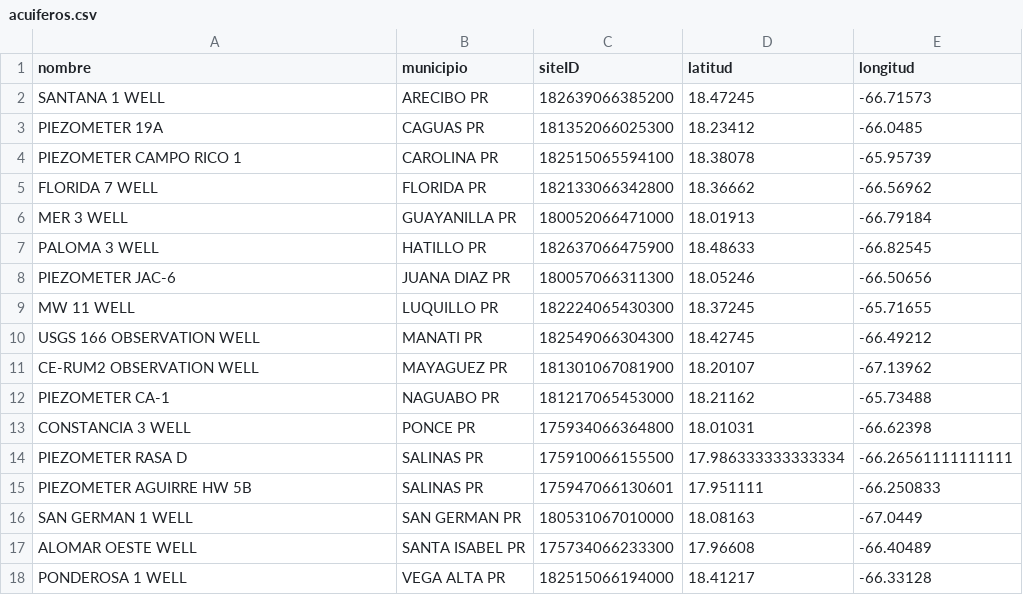
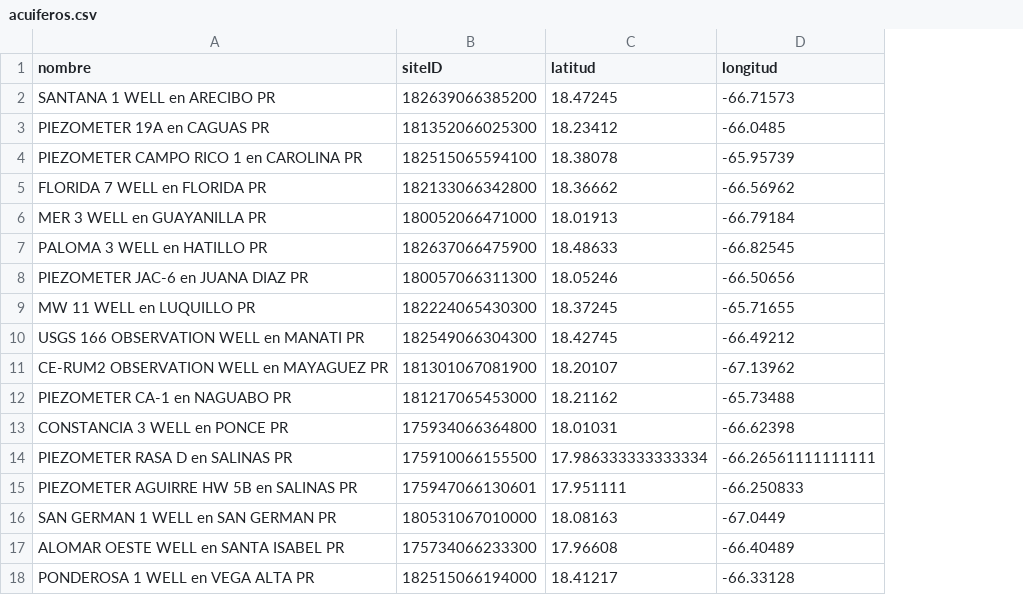
Before and after one commit to yarimarcalonieves/yarimarcalonieves.github.io, a CSV file: acuiferos.csv, drawn as a sheet; the diff names each change by its address in the sheet, - before the commit and + after, or states it on an @@ line.

Commit message:
Update acuiferos.csv

```diff
--- a/acuiferos.csv
+++ b/acuiferos.csv
-column B (municipio), rows 2-18: ARECIBO PR | CAGUAS PR | CAROLINA PR | FLORIDA PR | GUAYANILLA PR | HATILLO PR | JUANA DIAZ PR | LUQUILLO PR | MANATI PR | MAYAGUEZ PR | NAGUABO PR | PONCE PR | SALINAS PR | SALINAS PR | SAN GERMAN PR | SANTA ISABEL PR | VEGA ALTA PR
-A2 (nombre): SANTANA 1 WELL
+A2 (nombre): SANTANA 1 WELL en ARECIBO PR
-A3 (nombre): PIEZOMETER 19A
+A3 (nombre): PIEZOMETER 19A en CAGUAS PR
-A4 (nombre): PIEZOMETER CAMPO RICO 1
+A4 (nombre): PIEZOMETER CAMPO RICO 1 en CAROLINA PR
-A5 (nombre): FLORIDA 7 WELL
+A5 (nombre): FLORIDA 7 WELL en FLORIDA PR
-A6 (nombre): MER 3 WELL
+A6 (nombre): MER 3 WELL en GUAYANILLA PR
-A7 (nombre): PALOMA 3 WELL
+A7 (nombre): PALOMA 3 WELL en HATILLO PR
-A8 (nombre): PIEZOMETER JAC-6
+A8 (nombre): PIEZOMETER JAC-6 en JUANA DIAZ PR
-A9 (nombre): MW 11 WELL
+A9 (nombre): MW 11 WELL en LUQUILLO PR
-A10 (nombre): USGS 166 OBSERVATION WELL
+A10 (nombre): USGS 166 OBSERVATION WELL en MANATI PR
-A11 (nombre): CE-RUM2 OBSERVATION WELL
+A11 (nombre): CE-RUM2 OBSERVATION WELL en MAYAGUEZ PR
-A12 (nombre): PIEZOMETER CA-1
+A12 (nombre): PIEZOMETER CA-1 en NAGUABO PR
-A13 (nombre): CONSTANCIA 3 WELL
+A13 (nombre): CONSTANCIA 3 WELL en PONCE PR
-A14 (nombre): PIEZOMETER RASA D
+A14 (nombre): PIEZOMETER RASA D en SALINAS PR
-A15 (nombre): PIEZOMETER AGUIRRE HW 5B
+A15 (nombre): PIEZOMETER AGUIRRE HW 5B en SALINAS PR
-A16 (nombre): SAN GERMAN 1 WELL
+A16 (nombre): SAN GERMAN 1 WELL en SAN GERMAN PR
-A17 (nombre): ALOMAR OESTE WELL
+A17 (nombre): ALOMAR OESTE WELL en SANTA ISABEL PR
-A18 (nombre): PONDEROSA 1 WELL
+A18 (nombre): PONDEROSA 1 WELL en VEGA ALTA PR
```
